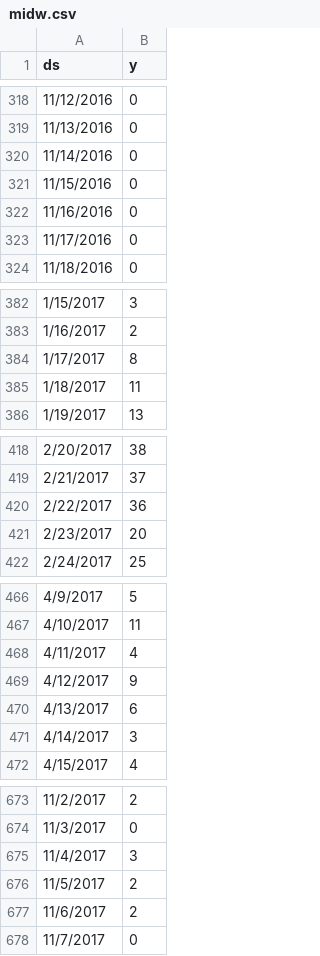
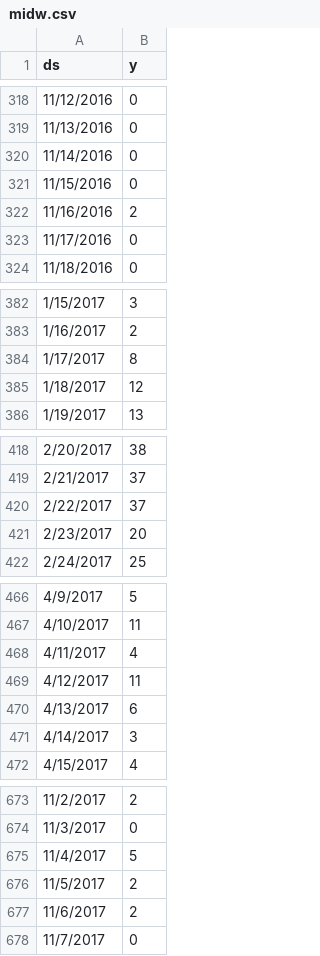
Before and after one commit to bluecatodd/pythonlearning, a CSV file: midw.csv, drawn as a sheet; only a part is shown, gaps mark what is left out; the diff covers the shown part only.

```diff
--- a/midw.csv
+++ b/midw.csv
@@ -321,3 +321,3 @@
 11/15/2016,0
-11/16/2016,0
+11/16/2016,2
 11/17/2016,0
@@ -384,3 +384,3 @@
 1/17/2017,8
-1/18/2017,11
+1/18/2017,12
 1/19/2017,13
@@ -419,3 +419,3 @@
 2/21/2017,37
-2/22/2017,36
+2/22/2017,37
 2/23/2017,20
@@ -468,3 +468,3 @@
 4/11/2017,4
-4/12/2017,9
+4/12/2017,11
 4/13/2017,6
@@ -674,3 +674,3 @@
 11/3/2017,0
-11/4/2017,3
+11/4/2017,5
 11/5/2017,2
```
Also changed, not shown: 27 edited cells elsewhere in this file.
